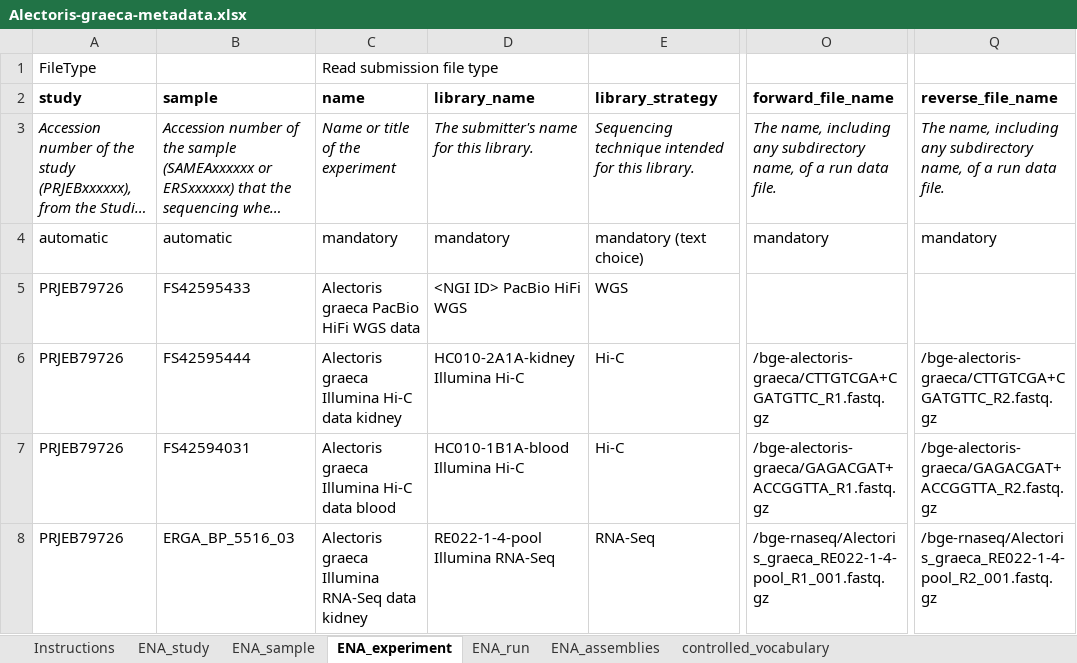
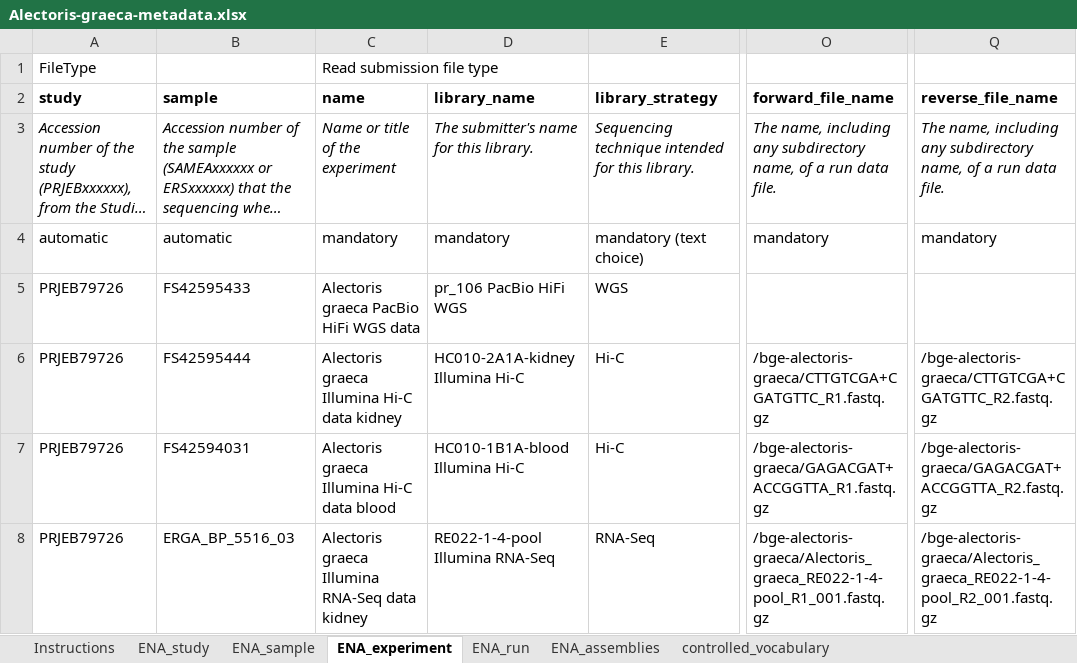
Before and after one commit to ScilifelabDataCentre/RDM-guidelines, an Excel workbook: static/files/ena_tutorial/Alectoris-graeca-metadata.xlsx, sheet ENA_experiment, drawn as a sheet; only a part is shown, gaps mark what is left out; long unchanged cells end in …; values as stored, in another font and other column widths than the file's, no borders; charts and pictures not drawn; the diff names each change by its address in the sheet, - before the commit and + after, or states it on an @@ line.

Commit message:
Add submission of study and samples

```diff
--- a/static/files/ena_tutorial/Alectoris-graeca-metadata.xlsx (sheet ENA_experiment)
+++ b/static/files/ena_tutorial/Alectoris-graeca-metadata.xlsx (sheet ENA_experiment)
-D5 (library_name): <NGI ID> PacBio HiFi WGS
+D5 (library_name): pr_106 PacBio HiFi WGS
-O8 (forward_file_name): /bge-rnaseq/Alectoris_graeca_RE022-1-4-pool_R1_001.fastq.gz
+O8 (forward_file_name): /bge-alectoris-graeca/Alectoris_graeca_RE022-1-4-pool_R1_001.fastq.gz
-Q8 (reverse_file_name): /bge-rnaseq/Alectoris_graeca_RE022-1-4-pool_R2_001.fastq.gz
+Q8 (reverse_file_name): /bge-alectoris-graeca/Alectoris_graeca_RE022-1-4-pool_R2_001.fastq.gz
```
Also changed, not shown: 2 other files.
